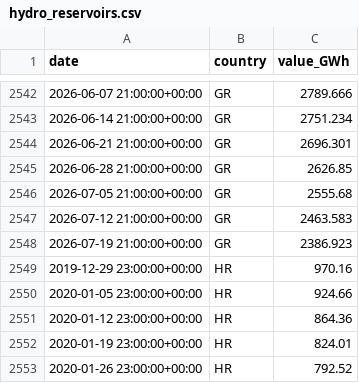
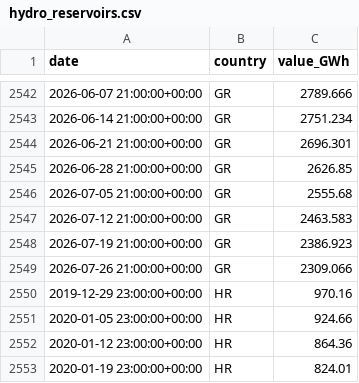
Before and after one commit to Jstavik/pp-dashboard, a CSV file: data/history/hydro_reservoirs.csv, drawn as a sheet; only a part is shown, gaps mark what is left out; the shorter side is filled out with more unchanged rows.

```diff
--- a/data/history/hydro_reservoirs.csv
+++ b/data/history/hydro_reservoirs.csv
@@ -2548,2 +2548,3 @@ date,country,value_GWh
 2026-07-19 21:00:00+00:00,GR,2386.923
+2026-07-26 21:00:00+00:00,GR,2309.066
 2019-12-29 23:00:00+00:00,HR,970.16
```
